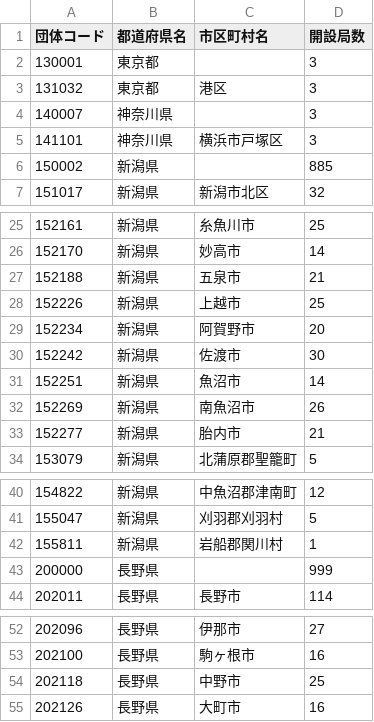
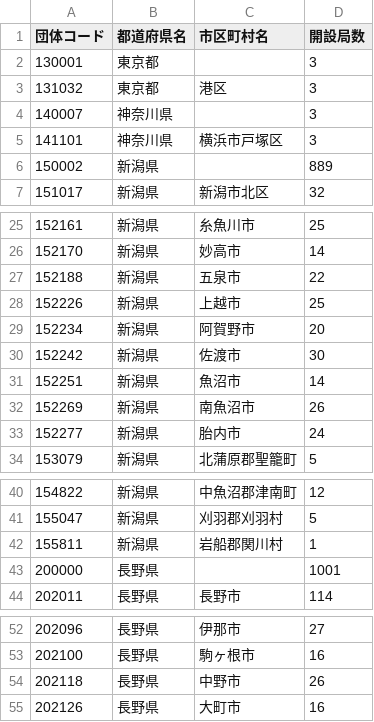
Before and after one commit to imabari/musen, a CSV file: 04_shinetsu.csv, drawn as a sheet; only a part is shown, gaps mark what is left out; the diff covers the shown part only.

```diff
--- a/04_shinetsu.csv
+++ b/04_shinetsu.csv
@@ -5,3 +5,3 @@
 141101,神奈川県,横浜市戸塚区,3
-150002,新潟県,,885
+150002,新潟県,,889
 151017,新潟県,新潟市北区,32
@@ -26,3 +26,3 @@
 152170,新潟県,妙高市,14
-152188,新潟県,五泉市,21
+152188,新潟県,五泉市,22
 152226,新潟県,上越市,25
@@ -32,3 +32,3 @@
 152269,新潟県,南魚沼市,26
-152277,新潟県,胎内市,21
+152277,新潟県,胎内市,24
 153079,新潟県,北蒲原郡聖籠町,5
@@ -42,3 +42,3 @@
 155811,新潟県,岩船郡関川村,1
-200000,長野県,,999
+200000,長野県,,1001
 202011,長野県,長野市,114
@@ -53,3 +53,3 @@
 202100,長野県,駒ヶ根市,16
-202118,長野県,中野市,25
+202118,長野県,中野市,26
 202126,長野県,大町市,16
```
Also changed, not shown: 1 edited cell elsewhere in this file, 00_prefs_diff.csv, 03_kanto_diff.csv, 12 other files.
